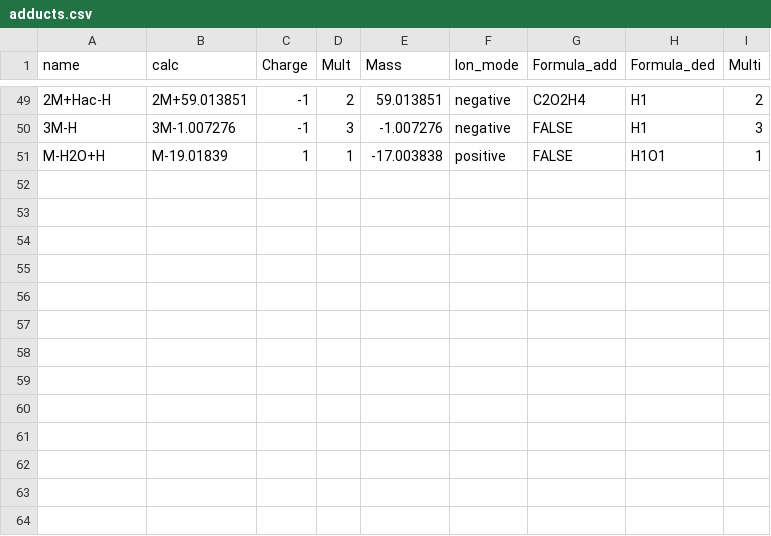
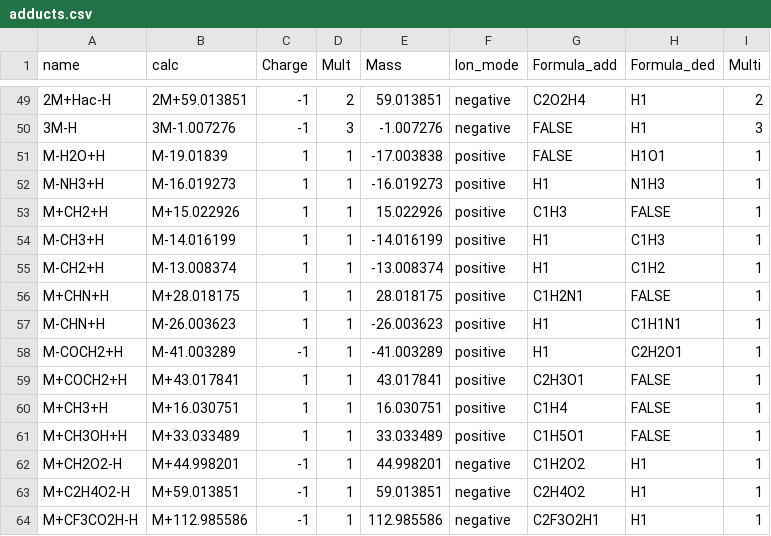
Before and after one commit to francescodc87/ipaPy2, a CSV file: DB/adducts.csv, drawn as a sheet; only a part is shown, gaps mark what is left out; the diff names each change by its address in the sheet, - before the commit and + after, or states it on an @@ line.

Commit message:
Add files via upload

```diff
--- a/DB/adducts.csv
+++ b/DB/adducts.csv
+row 52: M-NH3+H | M-16.019273 | 1 | 1 | -16.019273 | positive | H1 | N1H3 | 1
+row 53: M+CH2+H | M+15.022926 | 1 | 1 | 15.022926 | positive | C1H3 | FALSE | 1
+row 54: M-CH3+H | M-14.016199 | 1 | 1 | -14.016199 | positive | H1 | C1H3 | 1
+row 55: M-CH2+H | M-13.008374 | 1 | 1 | -13.008374 | positive | H1 | C1H2 | 1
+row 56: M+CHN+H | M+28.018175 | 1 | 1 | 28.018175 | positive | C1H2N1 | FALSE | 1
+row 57: M-CHN+H | M-26.003623 | 1 | 1 | -26.003623 | positive | H1 | C1H1N1 | 1
+row 58: M-COCH2+H | M-41.003289 | -1 | 1 | -41.003289 | positive | H1 | C2H2O1 | 1
+row 59: M+COCH2+H | M+43.017841 | 1 | 1 | 43.017841 | positive | C2H3O1 | FALSE | 1
+row 60: M+CH3+H | M+16.030751 | 1 | 1 | 16.030751 | positive | C1H4 | FALSE | 1
+row 61: M+CH3OH+H | M+33.033489 | 1 | 1 | 33.033489 | positive | C1H5O1 | FALSE | 1
+row 62: M+CH2O2-H | M+44.998201 | -1 | 1 | 44.998201 | negative | C1H2O2 | H1 | 1
+row 63: M+C2H4O2-H | M+59.013851 | -1 | 1 | 59.013851 | negative | C2H4O2 | H1 | 1
+row 64: M+CF3CO2H-H | M+112.985586 | -1 | 1 | 112.985586 | negative | C2F3O2H1 | H1 | 1
```
